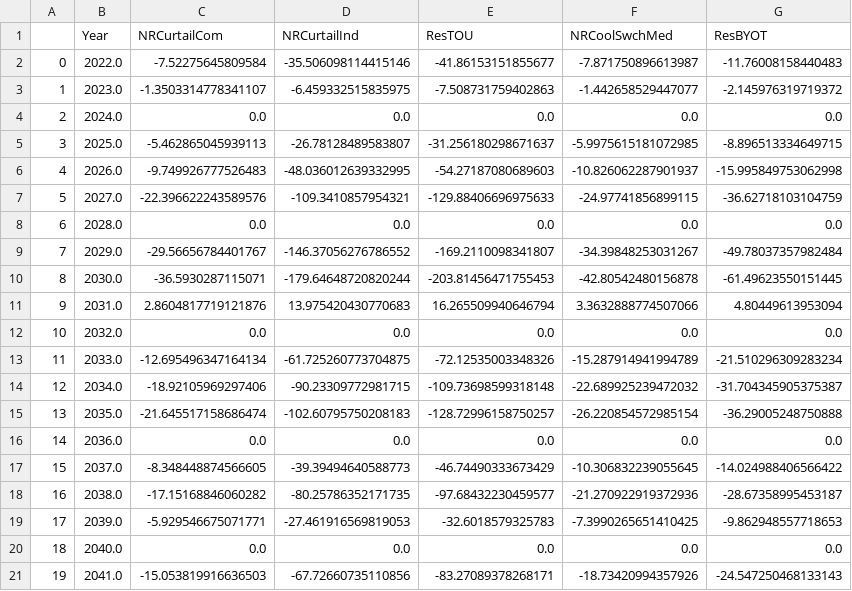
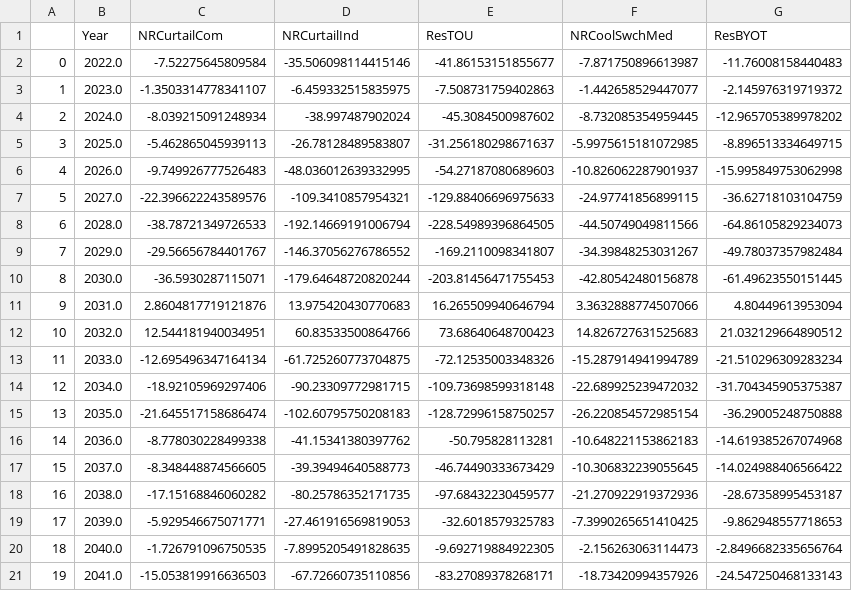
Before and after one commit to NW-Demand-Response-Emissions-Impacts/Main, a CSV file: data/processed_data/emissions_impacts/oldbins_Summer_bin2.csv, drawn as a sheet.

```diff
--- a/data/processed_data/emissions_impacts/oldbins_Summer_bin2.csv
+++ b/data/processed_data/emissions_impacts/oldbins_Summer_bin2.csv
@@ -3,3 +3,3 @@
 1,2023.0,-1.3503314778341107,-6.459332515835975,-7.508731759402863,-1.442658529447077,-2.145976319719372
-2,2024.0,0.0,0.0,0.0,0.0,0.0
+2,2024.0,-8.039215091248934,-38.997487902024,-45.3084500987602,-8.732085354959445,-12.965705389978202
 3,2025.0,-5.462865045939113,-26.78128489583807,-31.256180298671637,-5.9975615181072985,-8.896513334649715
@@ -7,3 +7,3 @@
 5,2027.0,-22.396622243589576,-109.3410857954321,-129.88406696975633,-24.97741856899115,-36.62718103104759
-6,2028.0,0.0,0.0,0.0,0.0,0.0
+6,2028.0,-38.78721349726533,-192.14669191006794,-228.54989396864505,-44.50749049811566,-64.86105829234073
 7,2029.0,-29.56656784401767,-146.37056276786552,-169.2110098341807,-34.39848253031267,-49.78037357982484
@@ -11,3 +11,3 @@
 9,2031.0,2.8604817719121876,13.975420430770683,16.265509940646794,3.3632888774507066,4.80449613953094
-10,2032.0,0.0,0.0,0.0,0.0,0.0
+10,2032.0,12.544181940034951,60.83533500864766,73.68640648700423,14.826727631525683,21.032129664890512
 11,2033.0,-12.695496347164134,-61.725260773704875,-72.12535003348326,-15.287914941994789,-21.510296309283234
@@ -15,3 +15,3 @@
 13,2035.0,-21.645517158686474,-102.60795750208183,-128.72996158750257,-26.220854572985154,-36.29005248750888
-14,2036.0,0.0,0.0,0.0,0.0,0.0
+14,2036.0,-8.778030228499338,-41.15341380397762,-50.795828113281,-10.648221153862183,-14.619385267074968
 15,2037.0,-8.348448874566605,-39.39494640588773,-46.74490333673429,-10.306832239055645,-14.024988406566422
@@ -19,3 +19,3 @@
 17,2039.0,-5.929546675071771,-27.461916569819053,-32.6018579325783,-7.3990265651410425,-9.862948557718653
-18,2040.0,0.0,0.0,0.0,0.0,0.0
+18,2040.0,-1.726791096750535,-7.8995205491828635,-9.692719884922305,-2.156263063114473,-2.8496682335656764
 19,2041.0,-15.053819916636503,-67.72660735110856,-83.27089378268171,-18.73420994357926,-24.547250468133143
```
Also changed, not shown: data/processed_data/emissions_impacts/oldbins_Summer_bin1.csv, data/processed_data/emissions_impacts/oldbins_Summer_bin4.csv, 10 other files.
